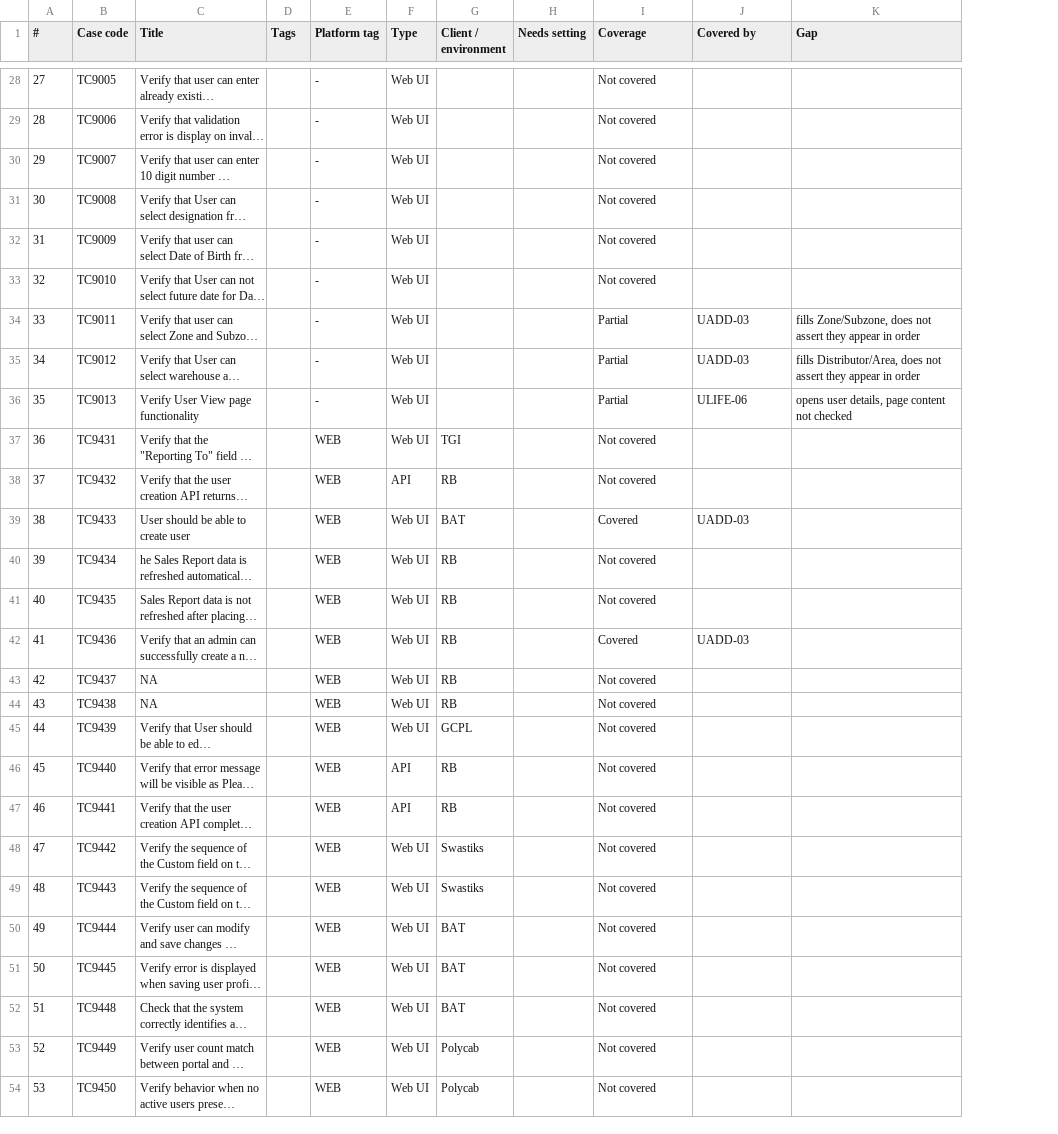
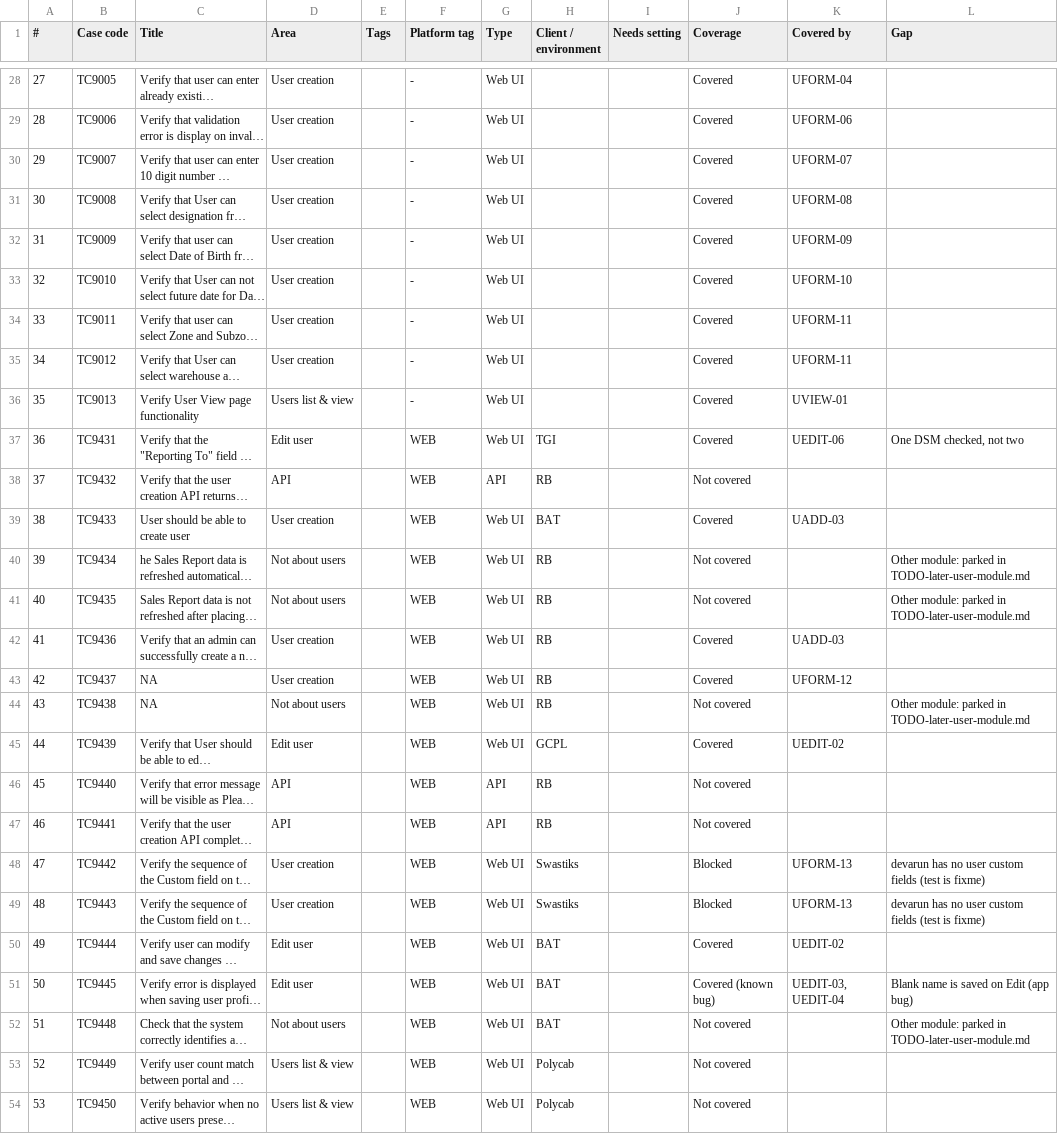
Before and after one commit to shubhambansaltarento/bizomatest, a CSV file: docs/test-case-coverage.csv, drawn as a sheet; only a part is shown, gaps mark what is left out; long unchanged cells end in …; addresses are those after the commit; the diff covers the shown part only; the diff names each change by its address in the sheet, - before the commit and + after, or states it on an @@ line.

Commit message:
user test cases

```diff
--- a/docs/test-case-coverage.csv
+++ b/docs/test-case-coverage.csv
+column D (Area), rows 28-54: User creation | User creation | User creation | User creation | User creation | User creation | User creation | User creation | Users list & view | Edit user | API | User creation | Not about users | Not about users | User creation | User creation | Not about users | Edit user | API | API | User creation | User creation | Edit user | Edit user | Not about users | Users list & view | Users list & view
-J28:J33 (Coverage): Not covered
+J28:J33 (Coverage): Covered
-K28 (Covered by): (empty)
+K28 (Covered by): UFORM-04
-K29 (Covered by): (empty)
+K29 (Covered by): UFORM-06
-K30 (Covered by): (empty)
+K30 (Covered by): UFORM-07
-K31 (Covered by): (empty)
+K31 (Covered by): UFORM-08
-K32 (Covered by): (empty)
+K32 (Covered by): UFORM-09
-K33 (Covered by): (empty)
+K33 (Covered by): UFORM-10
-J34:J36 (Coverage): Partial
+J34:J36 (Coverage): Covered
-K34:K35 (Covered by): UADD-03
+K34:K35 (Covered by): UFORM-11
-L34 (Gap): fills Zone/Subzone, does not assert they appear in order
+L34 (Gap): (empty)
-L35 (Gap): fills Distributor/Area, does not assert they appear in order
+L35 (Gap): (empty)
-K36 (Covered by): ULIFE-06
+K36 (Covered by): UVIEW-01
-L36 (Gap): opens user details, page content not checked
+L36 (Gap): (empty)
-J37 (Coverage): Not covered
+J37 (Coverage): Covered
-K37 (Covered by): (empty)
+K37 (Covered by): UEDIT-06
-L37 (Gap): (empty)
+L37 (Gap): One DSM checked, not two
-L40:L41 (Gap): (empty)
+L40:L41 (Gap): Other module: parked in TODO-later-user-module.md
-J43 (Coverage): Not covered
+J43 (Coverage): Covered
-K43 (Covered by): (empty)
+K43 (Covered by): UFORM-12
-L44 (Gap): (empty)
+L44 (Gap): Other module: parked in TODO-later-user-module.md
-J45 (Coverage): Not covered
+J45 (Coverage): Covered
-K45 (Covered by): (empty)
+K45 (Covered by): UEDIT-02
-J48:J49 (Coverage): Not covered
+J48:J49 (Coverage): Blocked
-K48:K49 (Covered by): (empty)
+K48:K49 (Covered by): UFORM-13
-L48:L49 (Gap): (empty)
+L48:L49 (Gap): devarun has no user custom fields (test is fixme)
-J50 (Coverage): Not covered
+J50 (Coverage): Covered
-K50 (Covered by): (empty)
+K50 (Covered by): UEDIT-02
-J51 (Coverage): Not covered
+J51 (Coverage): Covered (known bug)
-K51 (Covered by): (empty)
+K51 (Covered by): UEDIT-03, UEDIT-04
-L51 (Gap): (empty)
+L51 (Gap): Blank name is saved on Edit (app bug)
-L52 (Gap): (empty)
+L52 (Gap): Other module: parked in TODO-later-user-module.md
```
Also changed, not shown: 118 edited cells elsewhere in this file, 27 other files.
